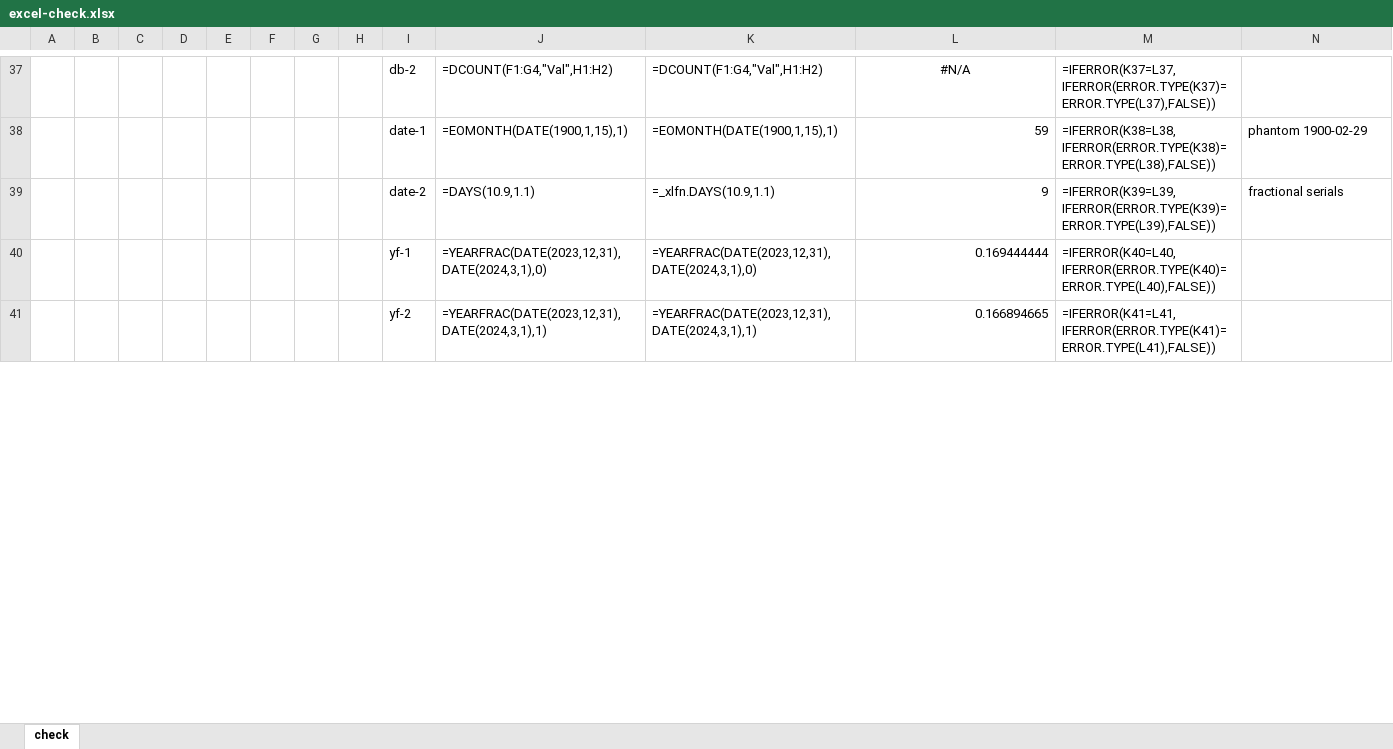
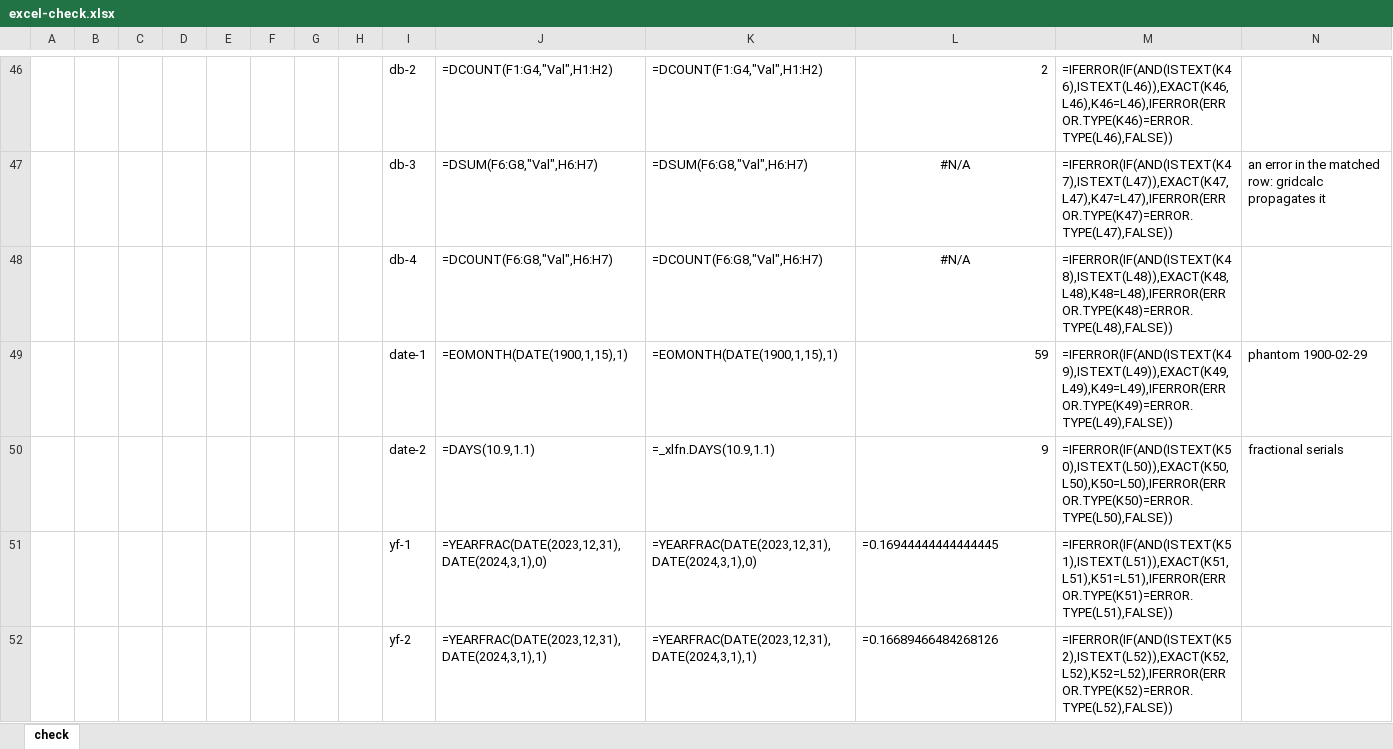
Before and after one commit to shakfu/gridcalc, an Excel workbook: docs/dev/excel-check.xlsx, sheet check, drawn as a sheet; only a part is shown, gaps mark what is left out; values as stored, in another font and other column widths than the file's, no borders; formulas without a stored value are shown as written; addresses are those after the commit; the diff covers the shown part only; the diff names each change by its address in the sheet, - before the commit and + after, or states it on an @@ line.

```diff
--- a/docs/dev/excel-check.xlsx (sheet check)
+++ b/docs/dev/excel-check.xlsx (sheet check)
-L46 alignment: center
+L46 alignment: right
-L46: #N/A
+L46: 2
-M46: =IFERROR(K37=L37,IFERROR(ERROR.TYPE(K37)=ERROR.TYPE(L37),FALSE))
+M46: =IFERROR(IF(AND(ISTEXT(K46),ISTEXT(L46)),EXACT(K46,L46),K46=L46),IFERROR(ERROR.TYPE(K46)=ERROR.TYPE(L46),FALSE))
+row 47:  |  |  |  |  |  |  |  | db-3 | =DSUM(F6:G8,"Val",H6:H7) | =DSUM(F6:G8,"Val",H6:H7) | #N/A | =IFERROR(IF(AND(ISTEXT(K47),ISTEXT(L47)),EXACT(K47,L47),K47=L47),IFERROR(ERROR.TYPE(K47)=ERROR.TYPE(L47),FALSE)) | an error in the matched row: gridcalc propagates it
+row 48:  |  |  |  |  |  |  |  | db-4 | =DCOUNT(F6:G8,"Val",H6:H7) | =DCOUNT(F6:G8,"Val",H6:H7) | #N/A | =IFERROR(IF(AND(ISTEXT(K48),ISTEXT(L48)),EXACT(K48,L48),K48=L48),IFERROR(ERROR.TYPE(K48)=ERROR.TYPE(L48),FALSE))
-M49: =IFERROR(K38=L38,IFERROR(ERROR.TYPE(K38)=ERROR.TYPE(L38),FALSE))
+M49: =IFERROR(IF(AND(ISTEXT(K49),ISTEXT(L49)),EXACT(K49,L49),K49=L49),IFERROR(ERROR.TYPE(K49)=ERROR.TYPE(L49),FALSE))
-M50: =IFERROR(K39=L39,IFERROR(ERROR.TYPE(K39)=ERROR.TYPE(L39),FALSE))
+M50: =IFERROR(IF(AND(ISTEXT(K50),ISTEXT(L50)),EXACT(K50,L50),K50=L50),IFERROR(ERROR.TYPE(K50)=ERROR.TYPE(L50),FALSE))
-L51: 0.169444444
+L51: =0.16944444444444445
-M51: =IFERROR(K40=L40,IFERROR(ERROR.TYPE(K40)=ERROR.TYPE(L40),FALSE))
+M51: =IFERROR(IF(AND(ISTEXT(K51),ISTEXT(L51)),EXACT(K51,L51),K51=L51),IFERROR(ERROR.TYPE(K51)=ERROR.TYPE(L51),FALSE))
-L52: 0.166894665
+L52: =0.16689466484268126
-M52: =IFERROR(K41=L41,IFERROR(ERROR.TYPE(K41)=ERROR.TYPE(L41),FALSE))
+M52: =IFERROR(IF(AND(ISTEXT(K52),ISTEXT(L52)),EXACT(K52,L52),K52=L52),IFERROR(ERROR.TYPE(K52)=ERROR.TYPE(L52),FALSE))
```
Also changed, not shown: 26 added rows, 3 removed rows, 61 edited cells and cell formats elsewhere in this sheet, 25 other files.
